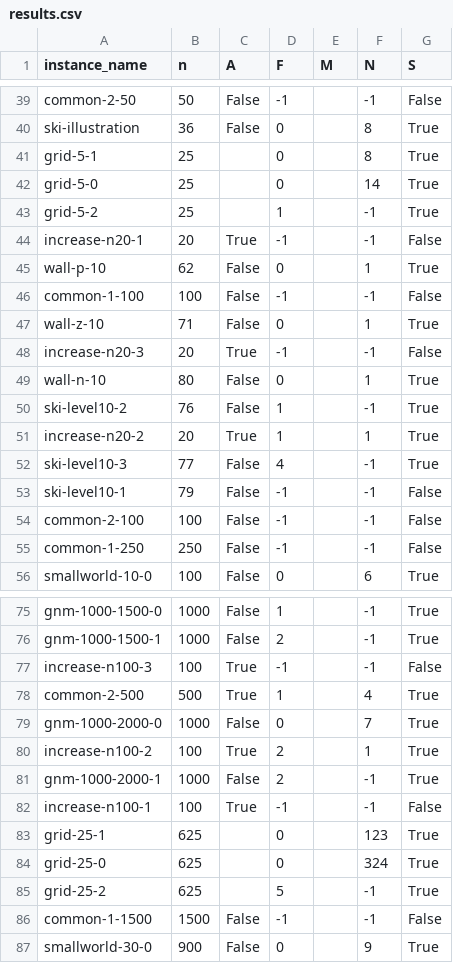
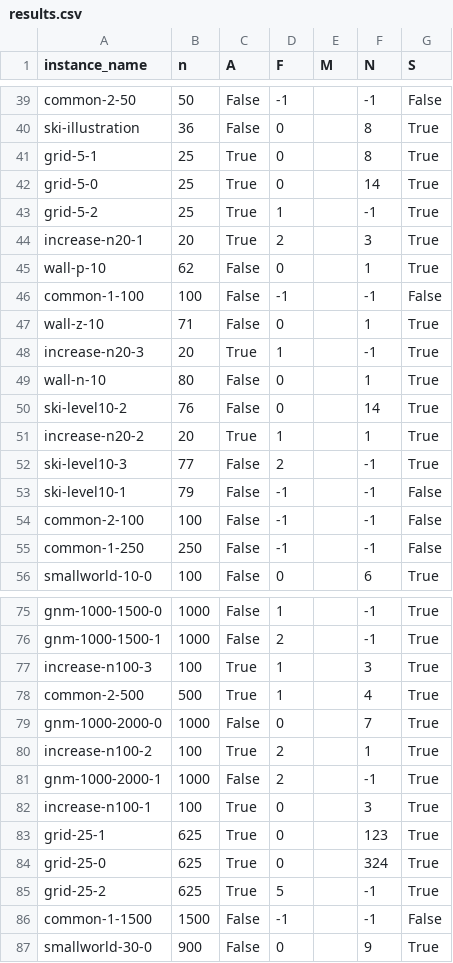
Before and after one commit to sanderengel/ad_red_scare, a CSV file: results.csv, drawn as a sheet; only a part is shown, gaps mark what is left out; the diff covers the shown part only.

Commit message:
updated main structure to split by problem rather than instance type

```diff
--- a/results.csv
+++ b/results.csv
@@ -40,6 +40,6 @@ common-2-50,50,False,-1,,-1,False
 ski-illustration,36,False,0,,8,True
-grid-5-1,25,,0,,8,True
-grid-5-0,25,,0,,14,True
-grid-5-2,25,,1,,-1,True
-increase-n20-1,20,True,-1,,-1,False
+grid-5-1,25,True,0,,8,True
+grid-5-0,25,True,0,,14,True
+grid-5-2,25,True,1,,-1,True
+increase-n20-1,20,True,2,,3,True
 wall-p-10,62,False,0,,1,True
@@ -47,7 +47,7 @@ common-1-100,100,False,-1,,-1,False
 wall-z-10,71,False,0,,1,True
-increase-n20-3,20,True,-1,,-1,False
+increase-n20-3,20,True,1,,-1,True
 wall-n-10,80,False,0,,1,True
-ski-level10-2,76,False,1,,-1,True
+ski-level10-2,76,False,0,,14,True
 increase-n20-2,20,True,1,,1,True
-ski-level10-3,77,False,4,,-1,True
+ski-level10-3,77,False,2,,-1,True
 ski-level10-1,79,False,-1,,-1,False
@@ -76,3 +76,3 @@ gnm-1000-1500-0,1000,False,1,,-1,True
 gnm-1000-1500-1,1000,False,2,,-1,True
-increase-n100-3,100,True,-1,,-1,False
+increase-n100-3,100,True,1,,3,True
 common-2-500,500,True,1,,4,True
@@ -81,6 +81,6 @@ increase-n100-2,100,True,2,,1,True
 gnm-1000-2000-1,1000,False,2,,-1,True
-increase-n100-1,100,True,-1,,-1,False
-grid-25-1,625,,0,,123,True
-grid-25-0,625,,0,,324,True
-grid-25-2,625,,5,,-1,True
+increase-n100-1,100,True,0,,3,True
+grid-25-1,625,True,0,,123,True
+grid-25-0,625,True,0,,324,True
+grid-25-2,625,True,5,,-1,True
 common-1-1500,1500,False,-1,,-1,False
```
Also changed, not shown: 10 edited cells elsewhere in this file, 4 other files.
